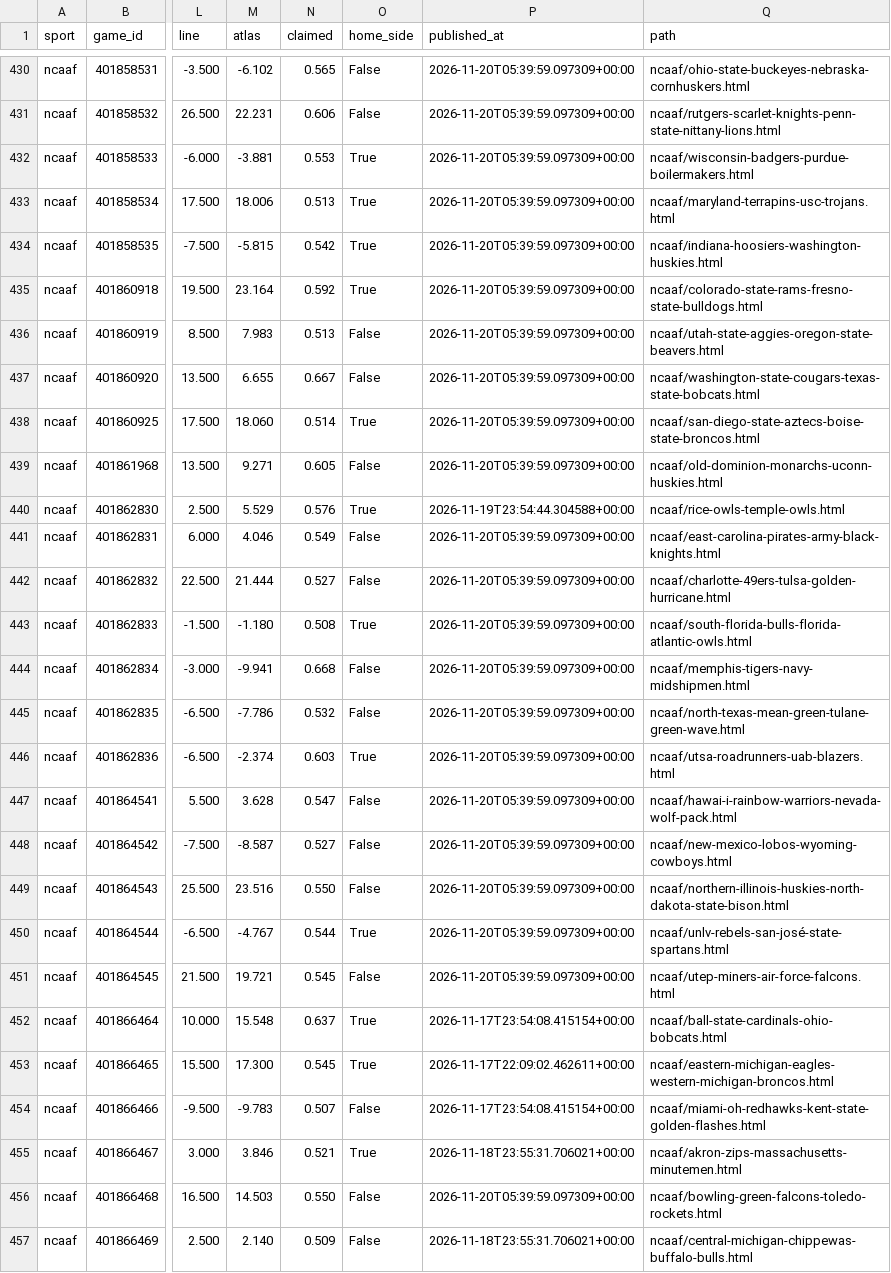
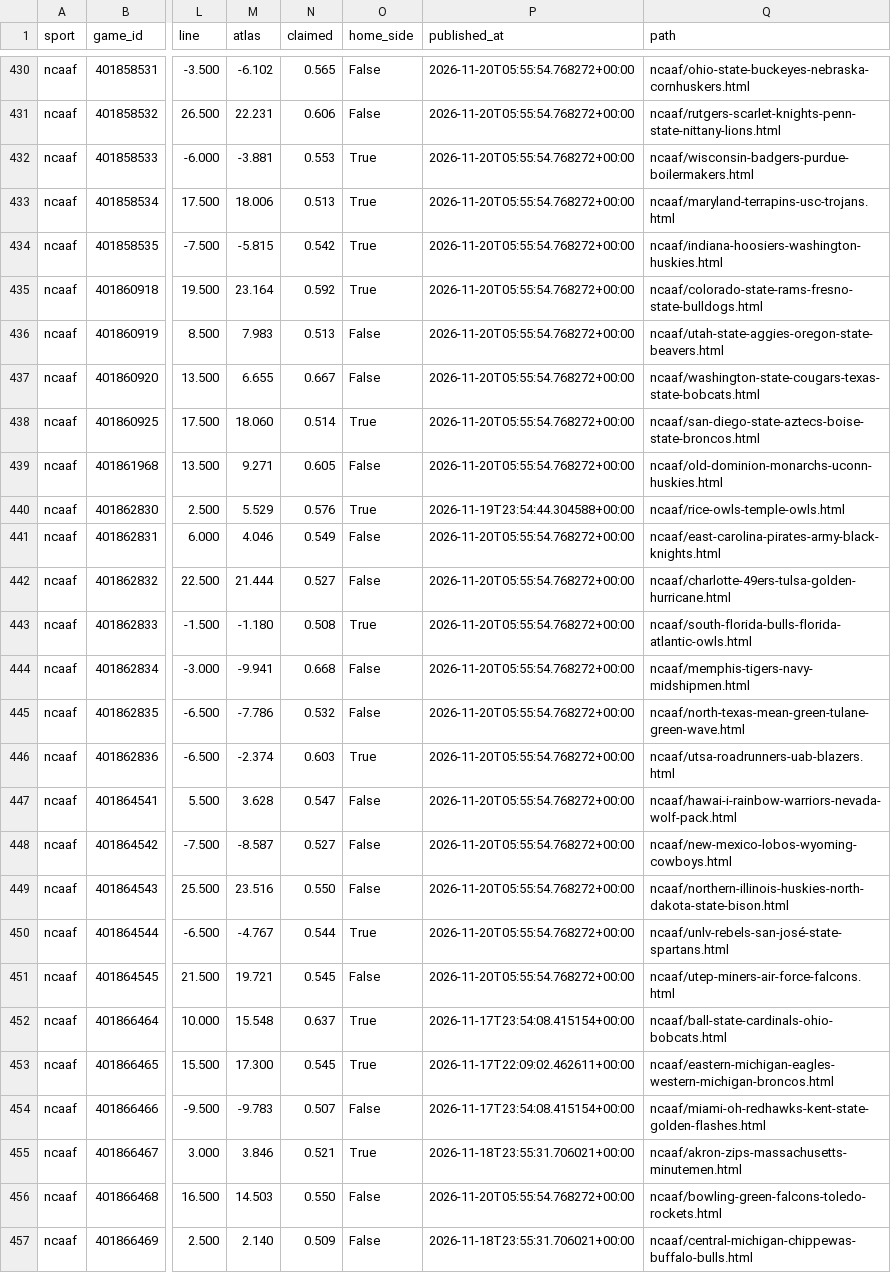
Before and after one commit to EdgeCash/Atlas, a CSV file: tracking/card_grades.csv, drawn as a sheet; only a part is shown, gaps mark what is left out; the diff covers the shown part only; the diff names each change by its address in the sheet, - before the commit and + after, or states it on an @@ line.

```diff
--- a/tracking/card_grades.csv
+++ b/tracking/card_grades.csv
-P430:P439 (published_at): 2026-11-20T05:39:59.097309+00:00
+P430:P439 (published_at): 2026-11-20T05:55:54.768272+00:00
-P441:P451 (published_at): 2026-11-20T05:39:59.097309+00:00
+P441:P451 (published_at): 2026-11-20T05:55:54.768272+00:00
-P456 (published_at): 2026-11-20T05:39:59.097309+00:00
+P456 (published_at): 2026-11-20T05:55:54.768272+00:00
```
Also changed, not shown: 58 edited cells elsewhere in this file, tracking/games.csv, tracking/runs.csv, 11 other files.
